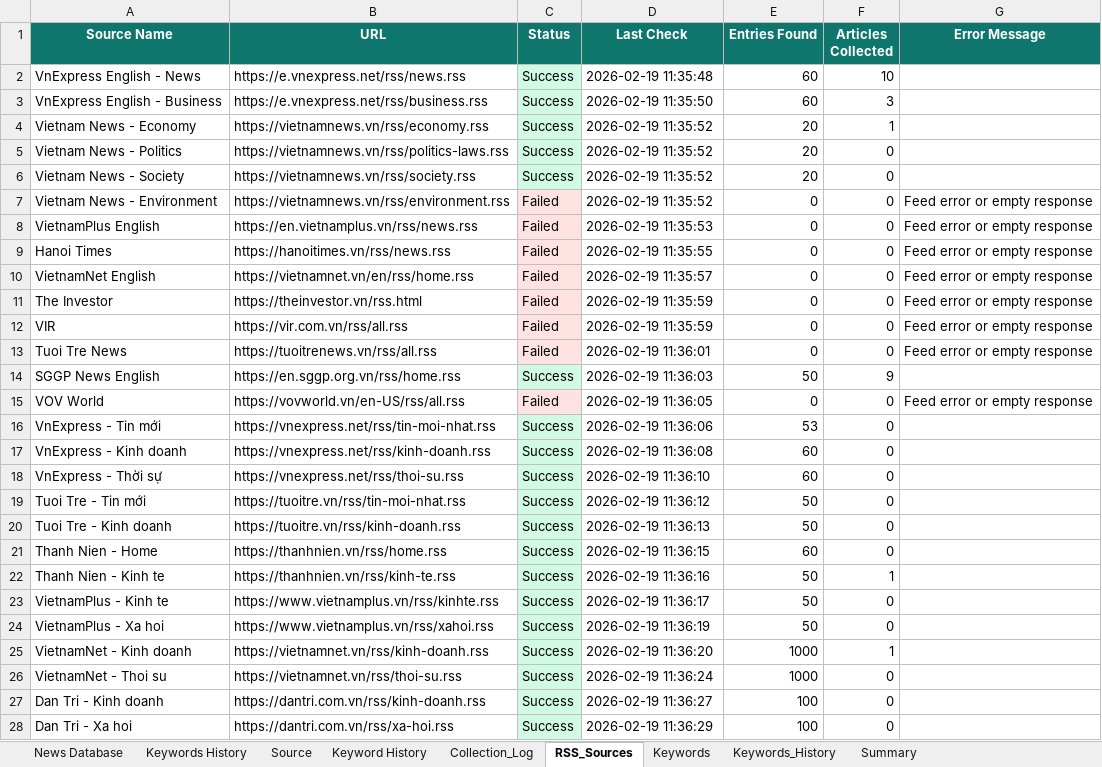
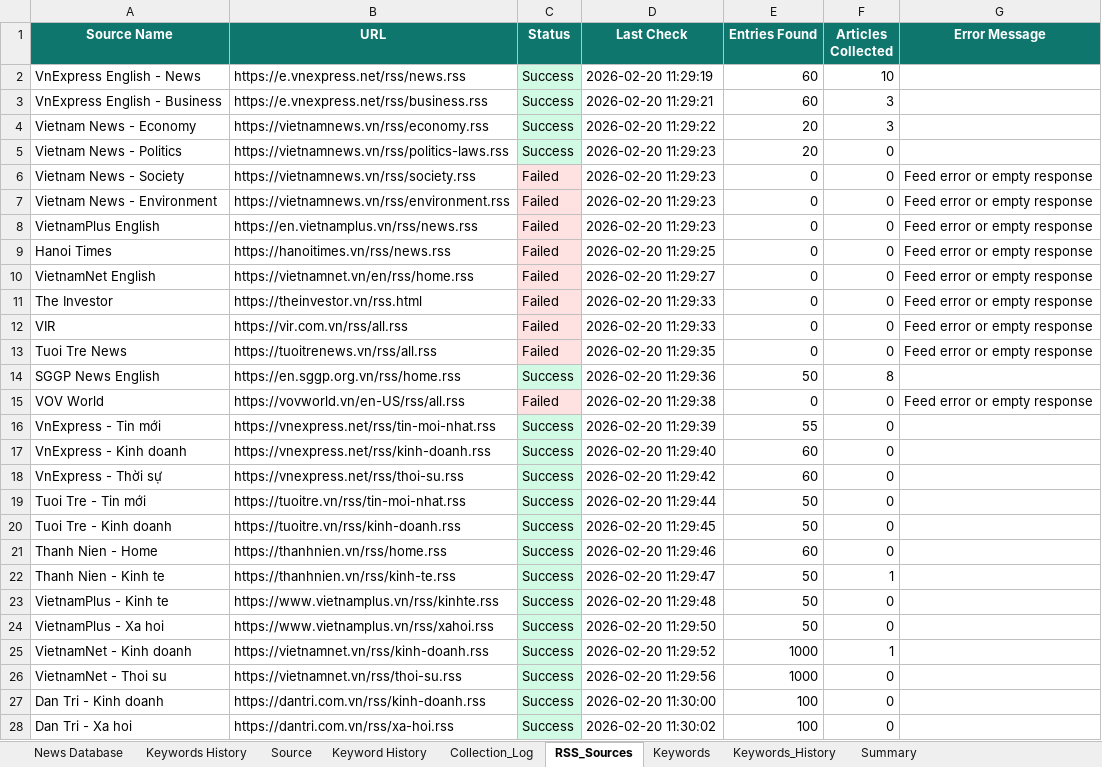
Before and after one commit to hms4792/vietnam-infra-news, an Excel workbook: data/database/Vietnam_Infra_News_Database_Final.xlsx, sheet RSS_Sources, drawn as a sheet; only a part is shown; values as stored, in another font and other column widths than the file's, no borders; the diff covers the shown part only; the diff names each change by its address in the sheet, - before the commit and + after, or states it on an @@ line.

```diff
--- a/data/database/Vietnam_Infra_News_Database_Final.xlsx (sheet RSS_Sources)
+++ b/data/database/Vietnam_Infra_News_Database_Final.xlsx (sheet RSS_Sources)
-D2 (Last Check): 2026-02-19 11:35:48
+D2 (Last Check): 2026-02-20 11:29:19
-D3 (Last Check): 2026-02-19 11:35:50
+D3 (Last Check): 2026-02-20 11:29:21
-D4 (Last Check): 2026-02-19 11:35:52
+D4 (Last Check): 2026-02-20 11:29:22
-F4 (Articles Collected): 1
+F4 (Articles Collected): 3
-D5:D7 (Last Check): 2026-02-19 11:35:52
+D5:D7 (Last Check): 2026-02-20 11:29:23
-C6 (Status): Success
+C6 (Status): Failed
-C6 fill: #D1FAE5
+C6 fill: #FEE2E2
-E6 (Entries Found): 20
+E6 (Entries Found): 0
-G6 (Error Message): (empty)
+G6 (Error Message): Feed error or empty response
-D8 (Last Check): 2026-02-19 11:35:53
+D8 (Last Check): 2026-02-20 11:29:23
-D9 (Last Check): 2026-02-19 11:35:55
+D9 (Last Check): 2026-02-20 11:29:25
-D10 (Last Check): 2026-02-19 11:35:57
+D10 (Last Check): 2026-02-20 11:29:27
-D11:D12 (Last Check): 2026-02-19 11:35:59
+D11:D12 (Last Check): 2026-02-20 11:29:33
-D13 (Last Check): 2026-02-19 11:36:01
+D13 (Last Check): 2026-02-20 11:29:35
-D14 (Last Check): 2026-02-19 11:36:03
+D14 (Last Check): 2026-02-20 11:29:36
-F14 (Articles Collected): 9
+F14 (Articles Collected): 8
-D15 (Last Check): 2026-02-19 11:36:05
+D15 (Last Check): 2026-02-20 11:29:38
-D16 (Last Check): 2026-02-19 11:36:06
+D16 (Last Check): 2026-02-20 11:29:39
-E16 (Entries Found): 53
+E16 (Entries Found): 55
-D17 (Last Check): 2026-02-19 11:36:08
+D17 (Last Check): 2026-02-20 11:29:40
-D18 (Last Check): 2026-02-19 11:36:10
+D18 (Last Check): 2026-02-20 11:29:42
-D19 (Last Check): 2026-02-19 11:36:12
+D19 (Last Check): 2026-02-20 11:29:44
-D20 (Last Check): 2026-02-19 11:36:13
+D20 (Last Check): 2026-02-20 11:29:45
-D21 (Last Check): 2026-02-19 11:36:15
+D21 (Last Check): 2026-02-20 11:29:46
-D22 (Last Check): 2026-02-19 11:36:16
+D22 (Last Check): 2026-02-20 11:29:47
-D23 (Last Check): 2026-02-19 11:36:17
+D23 (Last Check): 2026-02-20 11:29:48
-D24 (Last Check): 2026-02-19 11:36:19
+D24 (Last Check): 2026-02-20 11:29:50
-D25 (Last Check): 2026-02-19 11:36:20
+D25 (Last Check): 2026-02-20 11:29:52
-D26 (Last Check): 2026-02-19 11:36:24
+D26 (Last Check): 2026-02-20 11:29:56
-D27 (Last Check): 2026-02-19 11:36:27
+D27 (Last Check): 2026-02-20 11:30:00
-D28 (Last Check): 2026-02-19 11:36:29
+D28 (Last Check): 2026-02-20 11:30:02
```
Also changed, not shown: 14 edited cells elsewhere in this sheet, sheet News Database, sheet Keywords_History, sheet Collection_Log, sheet Summary.
